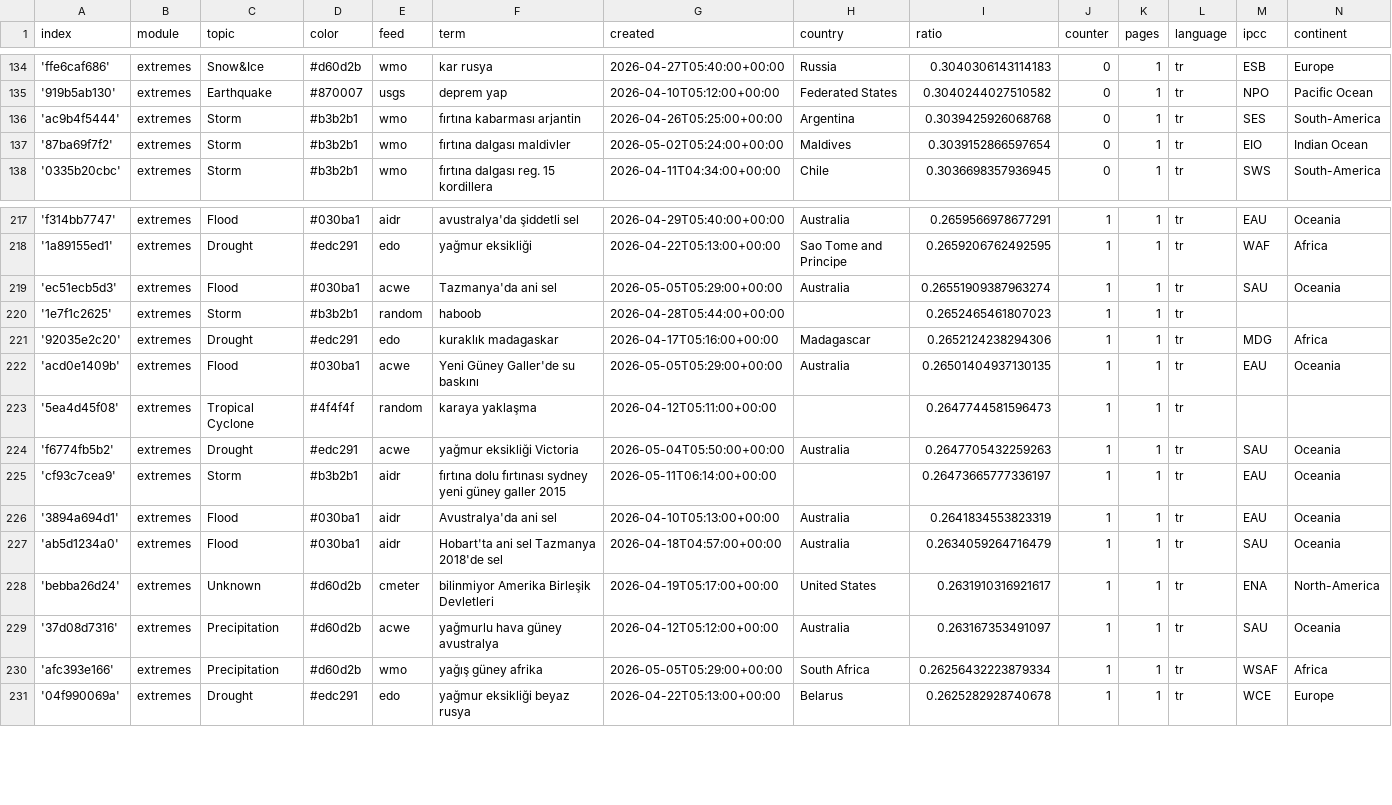
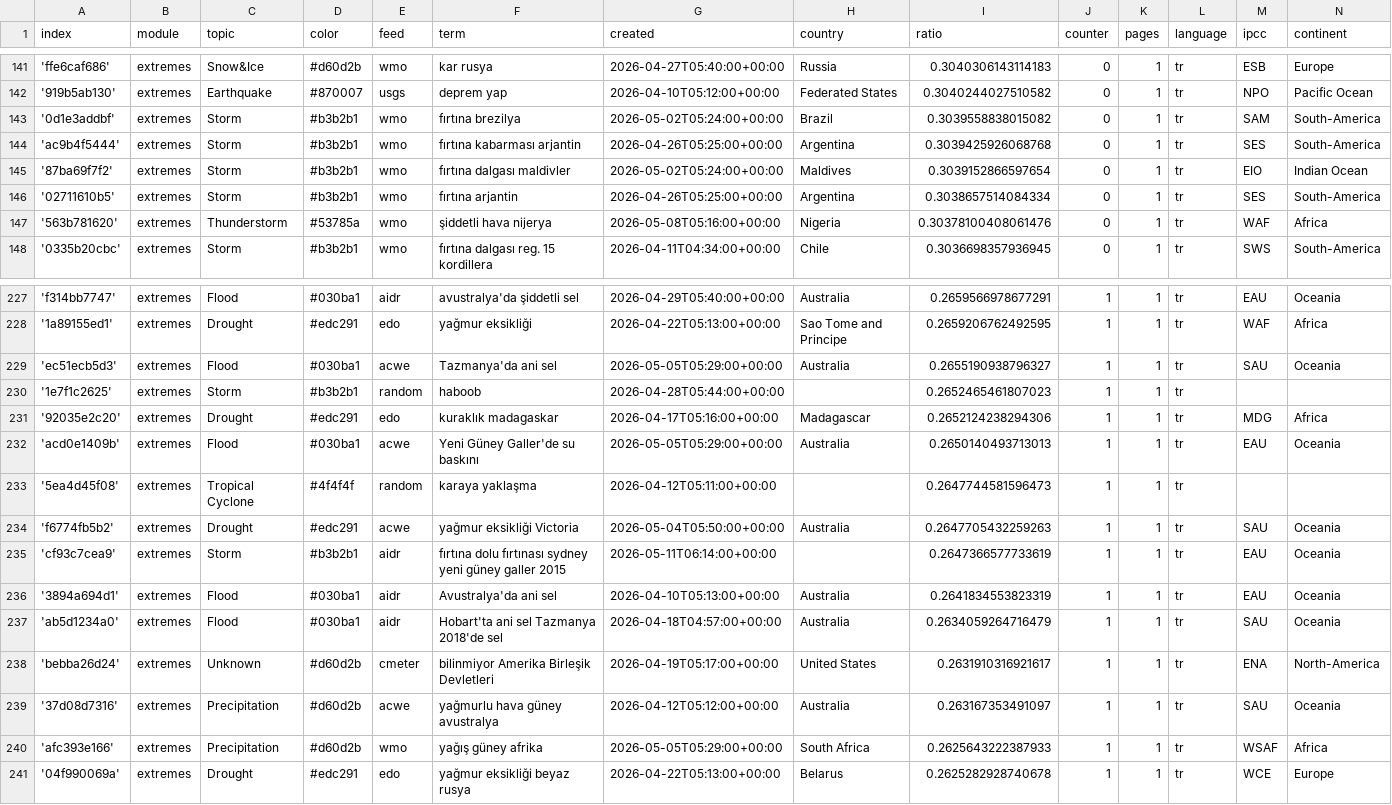
Before and after one commit to jannikdo28-news/TurkishExtremes, a CSV file: terms.csv, drawn as a sheet; only a part is shown, gaps mark what is left out; the diff covers the shown part only.

```diff
--- a/terms.csv
+++ b/terms.csv
@@ -135,4 +142,7 @@ index,module,topic,color,feed,term,created,country,ratio,counter,pages,language,
 '919b5ab130',extremes,Earthquake,#870007,usgs,deprem yap,2026-04-10T05:12:00+00:00,Federated States,0.3040244027510582,0,1,tr,NPO,Pacific Ocean
+'0d1e3addbf',extremes,Storm,#b3b2b1,wmo,fırtına brezilya,2026-05-02T05:24:00+00:00,Brazil,0.3039558838015082,0,1,tr,SAM,South-America
 'ac9b4f5444',extremes,Storm,#b3b2b1,wmo,fırtına kabarması arjantin,2026-04-26T05:25:00+00:00,Argentina,0.3039425926068768,0,1,tr,SES,South-America
 '87ba69f7f2',extremes,Storm,#b3b2b1,wmo,fırtına dalgası maldivler,2026-05-02T05:24:00+00:00,Maldives,0.3039152866597654,0,1,tr,EIO,Indian Ocean
+'02711610b5',extremes,Storm,#b3b2b1,wmo,fırtına arjantin,2026-04-26T05:25:00+00:00,Argentina,0.3038657514084334,0,1,tr,SES,South-America
+'563b781620',extremes,Thunderstorm,#53785a,wmo,şiddetli hava nijerya,2026-05-08T05:16:00+00:00,Nigeria,0.30378100408061476,0,1,tr,WAF,Africa
 '0335b20cbc',extremes,Storm,#b3b2b1,wmo,fırtına dalgası reg. 15 kordillera,2026-04-11T04:34:00+00:00,Chile,0.3036698357936945,0,1,tr,SWS,South-America
@@ -218,9 +228,9 @@ index,module,topic,color,feed,term,created,country,ratio,counter,pages,language,
 '1a89155ed1',extremes,Drought,#edc291,edo,yağmur eksikliği,2026-04-22T05:13:00+00:00,Sao Tome and Principe,0.2659206762492595,1,1,tr,WAF,Africa
-'ec51ecb5d3',extremes,Flood,#030ba1,acwe,Tazmanya'da ani sel,2026-05-05T05:29:00+00:00,Australia,0.26551909387963274,1,1,tr,SAU,Oceania
+'ec51ecb5d3',extremes,Flood,#030ba1,acwe,Tazmanya'da ani sel,2026-05-05T05:29:00+00:00,Australia,0.2655190938796327,1,1,tr,SAU,Oceania
 '1e7f1c2625',extremes,Storm,#b3b2b1,random,haboob,2026-04-28T05:44:00+00:00,,0.2652465461807023,1,1,tr,,
 '92035e2c20',extremes,Drought,#edc291,edo,kuraklık madagaskar,2026-04-17T05:16:00+00:00,Madagascar,0.2652124238294306,1,1,tr,MDG,Africa
-'acd0e1409b',extremes,Flood,#030ba1,acwe,Yeni Güney Galler'de su baskını,2026-05-05T05:29:00+00:00,Australia,0.26501404937130135,1,1,tr,EAU,Oceania
+'acd0e1409b',extremes,Flood,#030ba1,acwe,Yeni Güney Galler'de su baskını,2026-05-05T05:29:00+00:00,Australia,0.2650140493713013,1,1,tr,EAU,Oceania
 '5ea4d45f08',extremes,Tropical Cyclone,#4f4f4f,random,karaya yaklaşma,2026-04-12T05:11:00+00:00,,0.2647744581596473,1,1,tr,,
 'f6774fb5b2',extremes,Drought,#edc291,acwe,yağmur eksikliği Victoria,2026-05-04T05:50:00+00:00,Australia,0.2647705432259263,1,1,tr,SAU,Oceania
-'cf93c7cea9',extremes,Storm,#b3b2b1,aidr,fırtına dolu fırtınası sydney yeni güney galler 2015,2026-05-11T06:14:00+00:00,,0.26473665777336197,1,1,tr,EAU,Oceania
+'cf93c7cea9',extremes,Storm,#b3b2b1,aidr,fırtına dolu fırtınası sydney yeni güney galler 2015,2026-05-11T06:14:00+00:00,,0.2647366577733619,1,1,tr,EAU,Oceania
 '3894a694d1',extremes,Flood,#030ba1,aidr,Avustralya'da ani sel,2026-04-10T05:13:00+00:00,Australia,0.2641834553823319,1,1,tr,EAU,Oceania
@@ -229,3 +239,3 @@ index,module,topic,color,feed,term,created,country,ratio,counter,pages,language,
 '37d08d7316',extremes,Precipitation,#d60d2b,acwe,yağmurlu hava güney avustralya,2026-04-12T05:12:00+00:00,Australia,0.263167353491097,1,1,tr,SAU,Oceania
-'afc393e166',extremes,Precipitation,#d60d2b,wmo,yağış güney afrika,2026-05-05T05:29:00+00:00,South Africa,0.26256432223879334,1,1,tr,WSAF,Africa
+'afc393e166',extremes,Precipitation,#d60d2b,wmo,yağış güney afrika,2026-05-05T05:29:00+00:00,South Africa,0.2625643222387933,1,1,tr,WSAF,Africa
 '04f990069a',extremes,Drought,#edc291,edo,yağmur eksikliği beyaz rusya,2026-04-22T05:13:00+00:00,Belarus,0.2625282928740678,1,1,tr,WCE,Europe
```
Also changed, not shown: 7 added rows and 1 edited cell elsewhere in this file.
